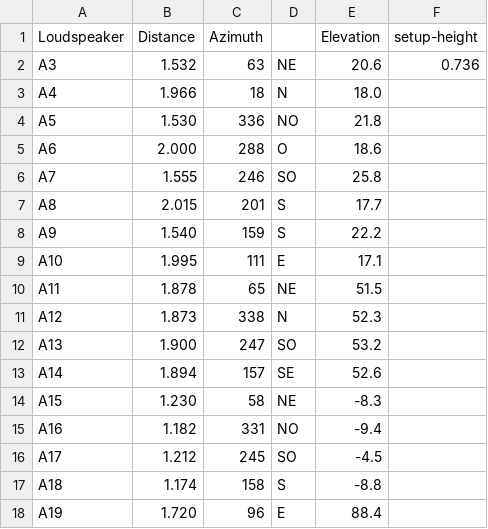
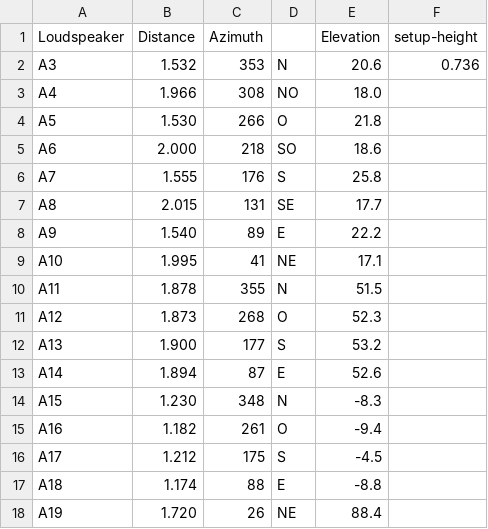
Before and after one commit to sara00naima/CapstoneL17, a CSV file: estimated_positions.csv, drawn as a sheet.

```diff
--- a/estimated_positions.csv
+++ b/estimated_positions.csv
@@ -1,18 +1,18 @@
 Loudspeaker;Distance;Azimuth;;Elevation;setup-height
-A3;1.532;63; NE;20.6;0.736
-A4;1.966;18; N;18.0;
-A5;1.530;336; NO;21.8;
-A6;2.000;288; O;18.6;
-A7;1.555;246; SO;25.8;
-A8;2.015;201; S;17.7;
-A9;1.540;159; S;22.2;
-A10;1.995;111; E;17.1;
-A11;1.878;65; NE;51.5;
-A12;1.873;338; N;52.3;
-A13;1.900;247; SO;53.2;
-A14;1.894;157; SE;52.6;
-A15;1.230;58; NE;-8.3;
-A16;1.182;331; NO;-9.4;
-A17;1.212;245; SO;-4.5;
-A18;1.174;158; S;-8.8;
-A19;1.720;96; E;88.4;
+A3;1.532;353; N;20.6;0.736
+A4;1.966;308; NO;18.0;
+A5;1.530;266; O;21.8;
+A6;2.000;218; SO;18.6;
+A7;1.555;176; S;25.8;
+A8;2.015;131; SE;17.7;
+A9;1.540;89; E;22.2;
+A10;1.995;41; NE;17.1;
+A11;1.878;355; N;51.5;
+A12;1.873;268; O;52.3;
+A13;1.900;177; S;53.2;
+A14;1.894;87; E;52.6;
+A15;1.230;348; N;-8.3;
+A16;1.182;261; O;-9.4;
+A17;1.212;175; S;-4.5;
+A18;1.174;88; E;-8.8;
+A19;1.720;26; NE;88.4;
```
Also changed, not shown: 1 other file.
